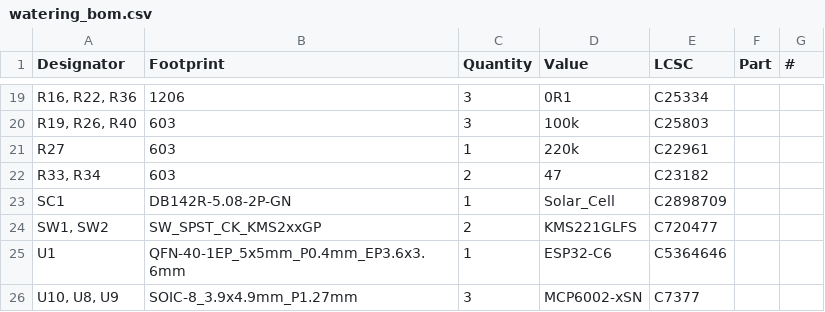
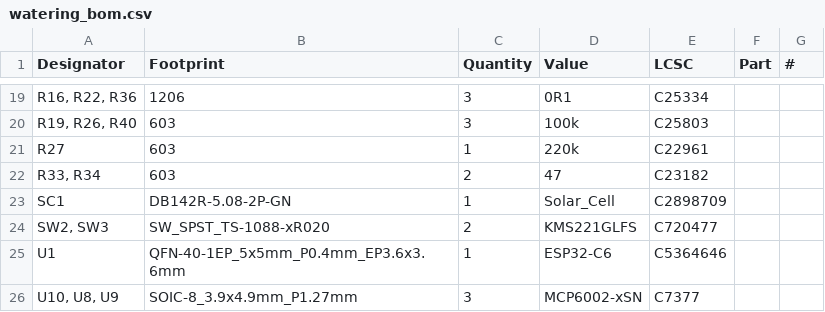
Before and after one commit to tomatenkuchen/autonomous-watering, a CSV file: hw/watering/production/watering_bom.csv, drawn as a sheet; only a part is shown, gaps mark what is left out.

```diff
--- a/hw/watering/production/watering_bom.csv
+++ b/hw/watering/production/watering_bom.csv
@@ -23,3 +23,3 @@ R27,603,1,220k,C22961,,
 SC1,DB142R-5.08-2P-GN,1,Solar_Cell,C2898709,,
-"SW1, SW2",SW_SPST_CK_KMS2xxGP,2,KMS221GLFS,C720477,,
+"SW2, SW3",SW_SPST_TS-1088-xR020,2,KMS221GLFS,C720477,,
 U1,QFN-40-1EP_5x5mm_P0.4mm_EP3.6x3.6mm,1,ESP32-C6,C5364646,,
```
Also changed, not shown: 2 other files.
